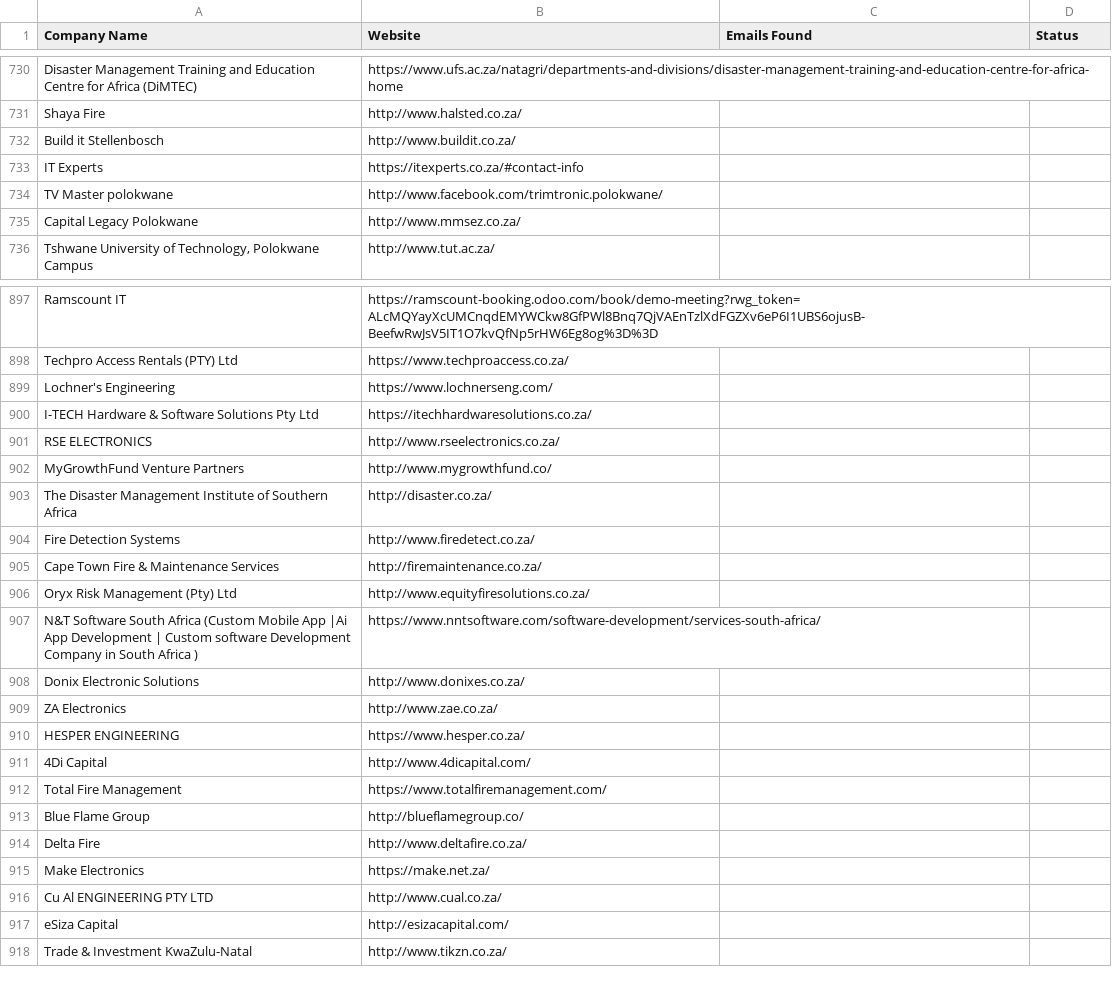
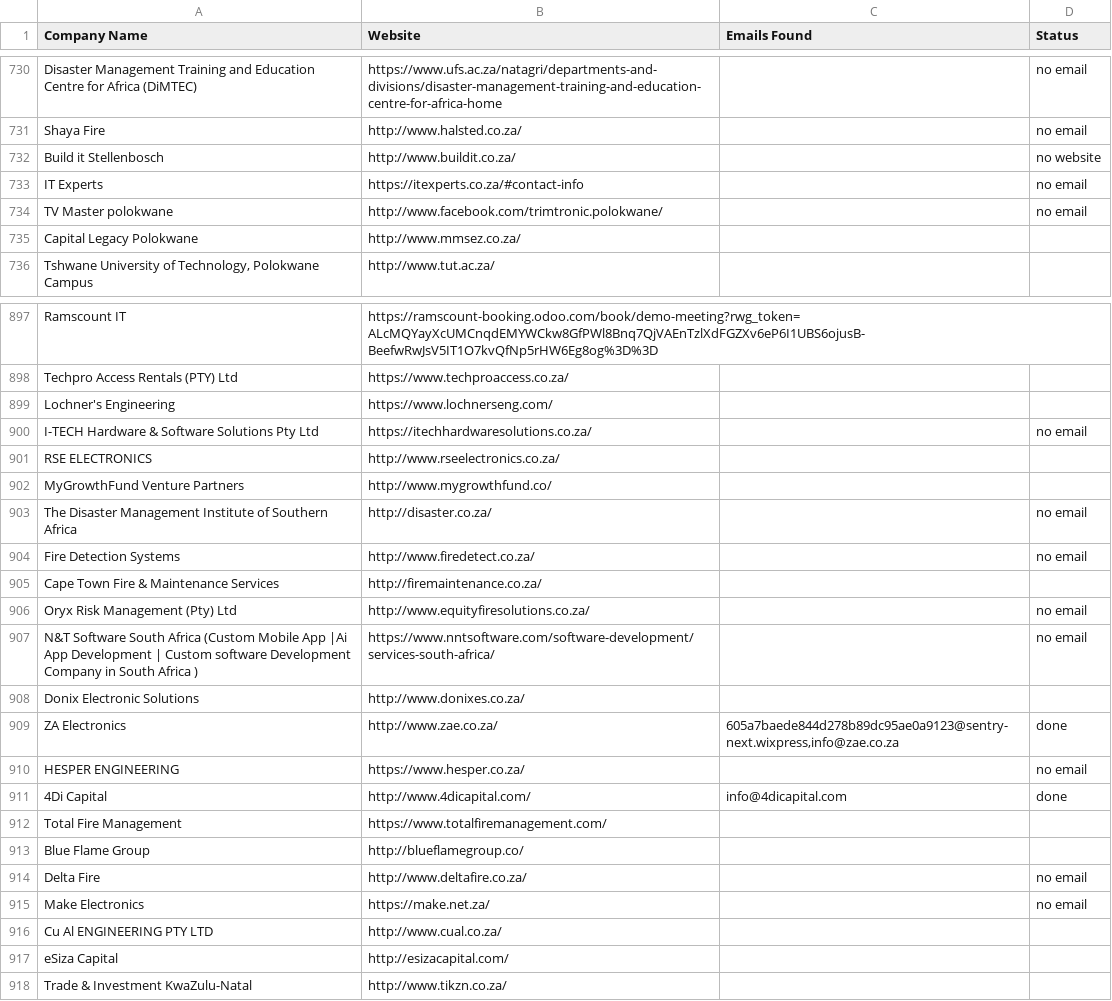
Before and after one commit to MareanaNsuku/FireDetectionOutreach, a CSV file: master_companies.csv, drawn as a sheet; only a part is shown, gaps mark what is left out; the diff covers the shown part only; the diff names each change by its address in the sheet, - before the commit and + after, or states it on an @@ line.

Commit message:
Update sent emails [skip ci]

```diff
--- a/master_companies.csv
+++ b/master_companies.csv
-D730:D731 (Status): (empty)
+D730:D731 (Status): no email
-D732 (Status): (empty)
+D732 (Status): no website
-D733:D734 (Status): (empty)
+D733:D734 (Status): no email
-D900 (Status): (empty)
+D900 (Status): no email
-D903:D904 (Status): (empty)
+D903:D904 (Status): no email
-D906:D907 (Status): (empty)
+D906:D907 (Status): no email
-C909 (Emails Found): (empty)
+C909 (Emails Found): 605a7baede844d278b89dc95ae0a9123@sentry-next.wixpress,info@zae.co.za
-D909 (Status): (empty)
+D909 (Status): done
-D910 (Status): (empty)
+D910 (Status): no email
-C911 (Emails Found): (empty)
+C911 (Emails Found): info@4dicapital.com
-D911 (Status): (empty)
+D911 (Status): done
-D914:D915 (Status): (empty)
+D914:D915 (Status): no email
```
Also changed, not shown: 118 edited cells elsewhere in this file, 1 other file.
